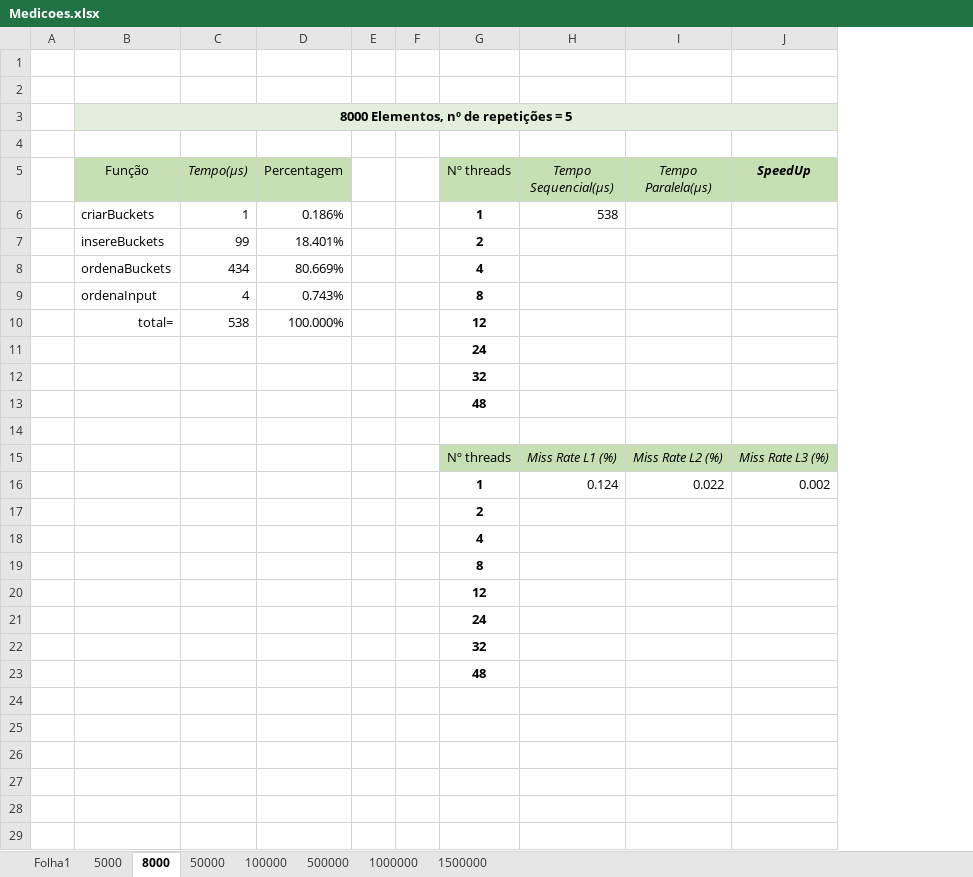
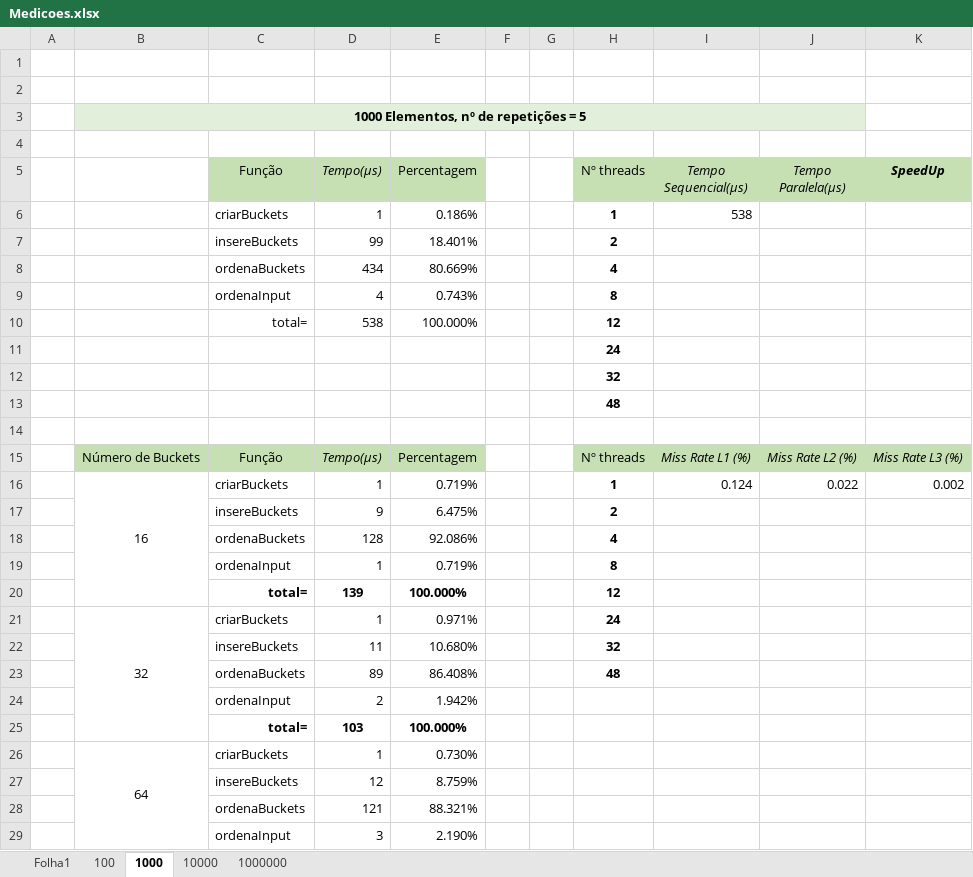
Before and after one commit to raphael28/cp2018, an Excel workbook: Trabalho/Medicoes.xlsx, sheet 1000, drawn as a sheet; only a part is shown; values as stored, in another font and other column widths than the file's, no borders; removed rows and columns are numbered as before the commit, all else as after; the diff covers the shown part only; the diff names each change by its address in the sheet, - before the commit and + after, or states it on an @@ line.

Commit message:
Feitas alteracoes no bucketSortPrl e realizadas outras medicoes

```diff
--- a/Trabalho/Medicoes.xlsx (sheet 1000)
+++ b/Trabalho/Medicoes.xlsx (sheet 1000)
-sheet tab: 5000
+sheet tab: 100
-sheet tab: 8000
+sheet tab: 1000
-sheet tab: 50000
+sheet tab: 10000
-sheet tab: 100000
-sheet tab: 500000
-sheet tab: 1500000
+column B, rows 3-16: 1000 Elementos, nº de repetições = 5 |  |  |  |  |  |  |  |  |  |  |  | Número de Buckets | 16
-C3 (Função): 8000 Elementos, nº de repetições = 5
+C3 (Função): (empty)
-B3:J3 merged
-K3 fill: #E2EFDA
+K3 fill: none
-C15 (Função): (empty)
+C15 (Função): Função
-C15:E15 fill: none
+C15:E15 fill: #C6E0B4
-D15 (Tempo(µs)): (empty)
+D15 (Tempo(µs)): Tempo(µs)
-E15 (Percentagem): (empty)
+E15 (Percentagem): Percentagem
-C16 (Função): (empty)
+C16 (Função): criarBuckets
-D16 (Tempo(µs)): (empty)
+D16 (Tempo(µs)): 1
-E16 (Percentagem): (empty)
+E16 (Percentagem): 0.719%
-row 17:  |  |  |  |  |  | 2
-row 18:  |  |  |  |  |  | 4
-row 19:  |  |  |  |  |  | 8
-row 20:  |  |  |  |  |  | 12
-row 21:  |  |  |  |  |  | 24
-row 22:  |  |  |  |  |  | 32
-row 23:  |  |  |  |  |  | 48
+row 17:  |  | insereBuckets | 9 | 6.475% |  |  | 2
+row 18:  |  | ordenaBuckets | 128 | 92.086% |  |  | 4
+row 19:  |  | ordenaInput | 1 | 0.719% |  |  | 8
+row 20:  |  | total= | 139 | 100.000% |  |  | 12
+row 21:  | 32 | criarBuckets | 1 | 0.971% |  |  | 24
+row 22:  |  | insereBuckets | 11 | 10.680% |  |  | 32
+row 23:  |  | ordenaBuckets | 89 | 86.408% |  |  | 48
+row 24:  |  | ordenaInput | 2 | 1.942%
+row 25:  |  | total= | 103 | 100.000%
+row 26:  | 64 | criarBuckets | 1 | 0.730%
+row 27:  |  | insereBuckets | 12 | 8.759%
+row 28:  |  | ordenaBuckets | 121 | 88.321%
+row 29:  |  | ordenaInput | 3 | 2.190%
```
Also changed, not shown: 6 added rows elsewhere in this sheet, sheet 1000000, sheet 10000, sheet 100, formulas that keep their value, 10 other files.
